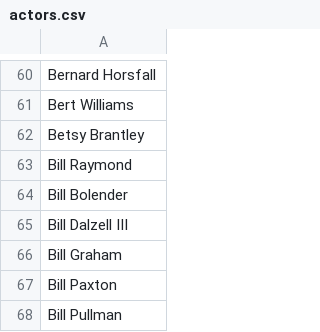
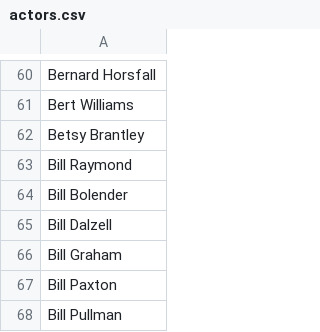
Before and after one commit to u-ashikov/LMDB, a CSV file: LMDB.Data/Datasets/actors.csv, drawn as a sheet; only a part is shown, gaps mark what is left out; the diff covers the shown part only.

```diff
--- a/LMDB.Data/Datasets/actors.csv
+++ b/LMDB.Data/Datasets/actors.csv
@@ -64,3 +64,3 @@ Bill  Raymond
 Bill Bolender
-Bill Dalzell III
+Bill Dalzell
 Bill Graham
```
Also changed, not shown: 8 edited cells elsewhere in this file, 7 other files.
